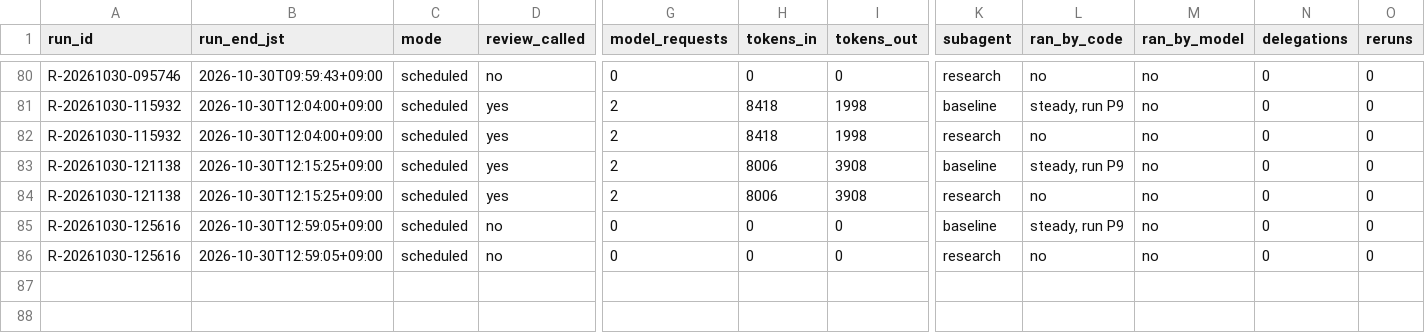
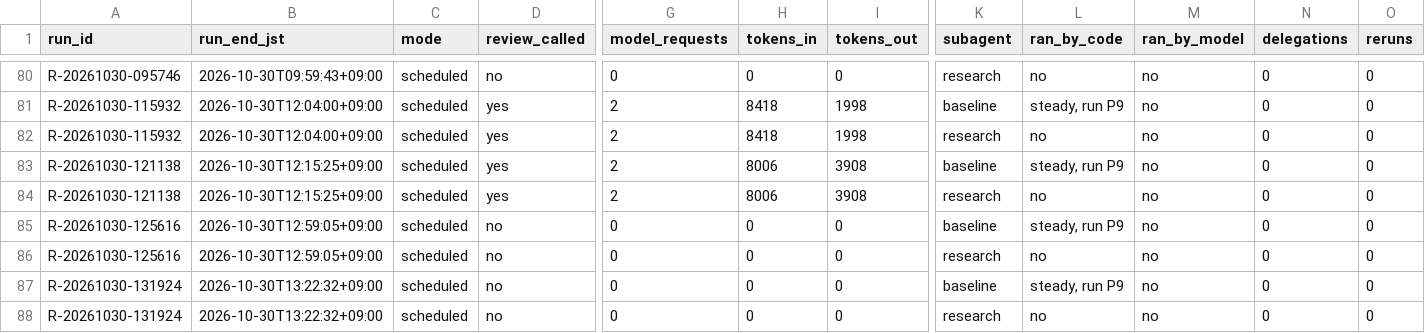
Before and after one commit to renishly/tsuchiya_holdings, a CSV file: v2/app/logs/debug_runs.csv, drawn as a sheet; only a part is shown, gaps mark what is left out; rows hold the shown columns only; the diff names each change by its address in the sheet, - before the commit and + after, or states it on an @@ line.

```diff
--- a/v2/app/logs/debug_runs.csv
+++ b/v2/app/logs/debug_runs.csv
+row 87: R-20261030-131924 | 2026-10-30T13:22:32+09:00 | scheduled | no | 0 | 0 | 0 | baseline | steady, run P9 | no | 0 | 0
+row 88: R-20261030-131924 | 2026-10-30T13:22:32+09:00 | scheduled | no | 0 | 0 | 0 | research | no | no | 0 | 0
```
Also changed, not shown: 18 other files.
